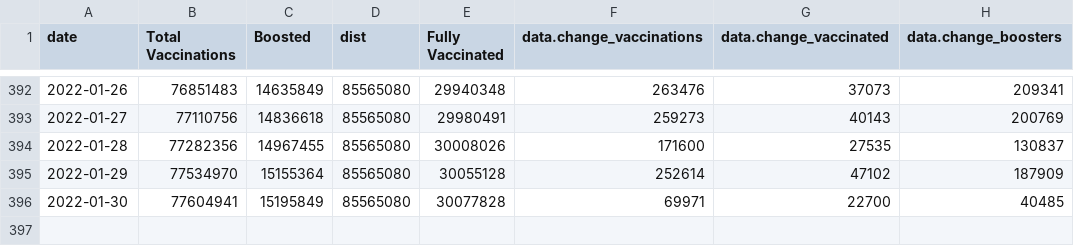
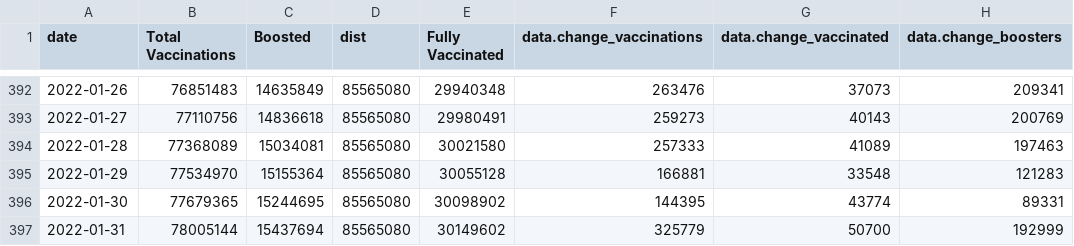
Before and after one commit to trevortombe/covidgraphs, a CSV file: Files/TimeSeries.csv, drawn as a sheet; only a part is shown, gaps mark what is left out.

```diff
--- a/Files/TimeSeries.csv
+++ b/Files/TimeSeries.csv
@@ -393,4 +393,5 @@
 2022-01-27,77110756,14836618,85565080,29980491,259273,40143,200769
-2022-01-28,77282356,14967455,85565080,30008026,171600,27535,130837
-2022-01-29,77534970,15155364,85565080,30055128,252614,47102,187909
-2022-01-30,77604941,15195849,85565080,30077828,69971,22700,40485
+2022-01-28,77368089,15034081,85565080,30021580,257333,41089,197463
+2022-01-29,77534970,15155364,85565080,30055128,166881,33548,121283
+2022-01-30,77679365,15244695,85565080,30098902,144395,43774,89331
+2022-01-31,78005144,15437694,85565080,30149602,325779,50700,192999
```
Also changed, not shown: Files/MapData.csv, Files/ProvTable.csv, 52 other files.
